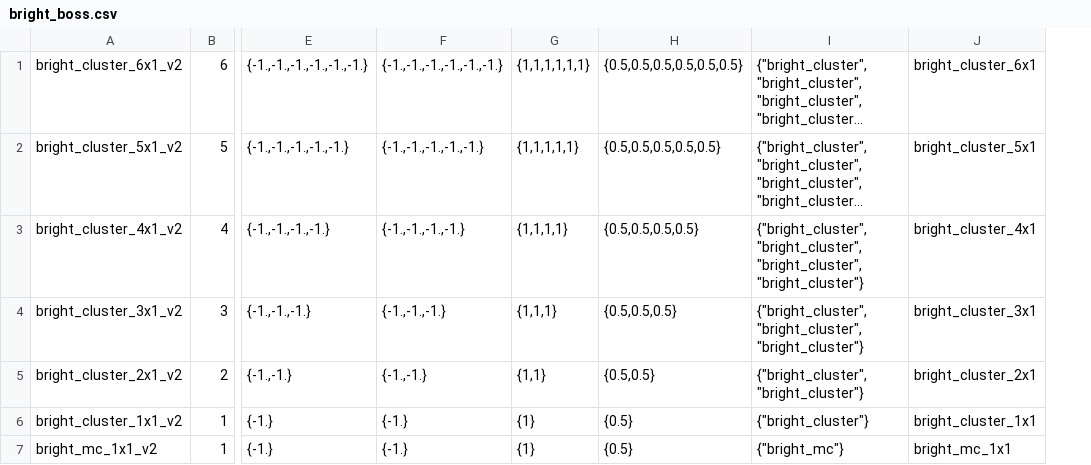
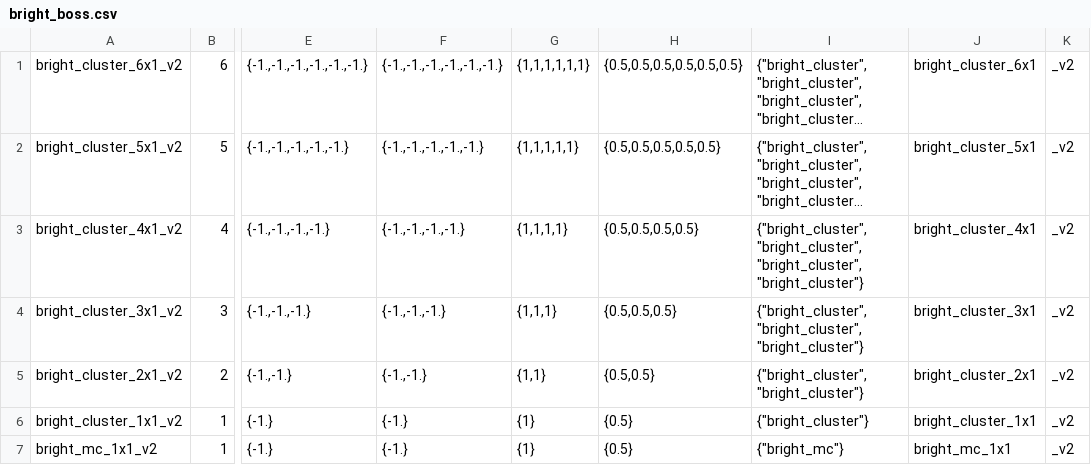
Before and after one commit to sdss/sdssdb, a CSV file: schema/sdss5db/targetdb/data_table/cadence/bright_boss.csv, drawn as a sheet; only a part is shown, gaps mark what is left out; long unchanged cells end in …; the diff names each change by its address in the sheet, - before the commit and + after, or states it on an @@ line.

Commit message:
add v2 to bright boss cadences

```diff
--- a/schema/sdss5db/targetdb/data_table/cadence/bright_boss.csv
+++ b/schema/sdss5db/targetdb/data_table/cadence/bright_boss.csv
+column K, rows 1-7: all _v2
```
